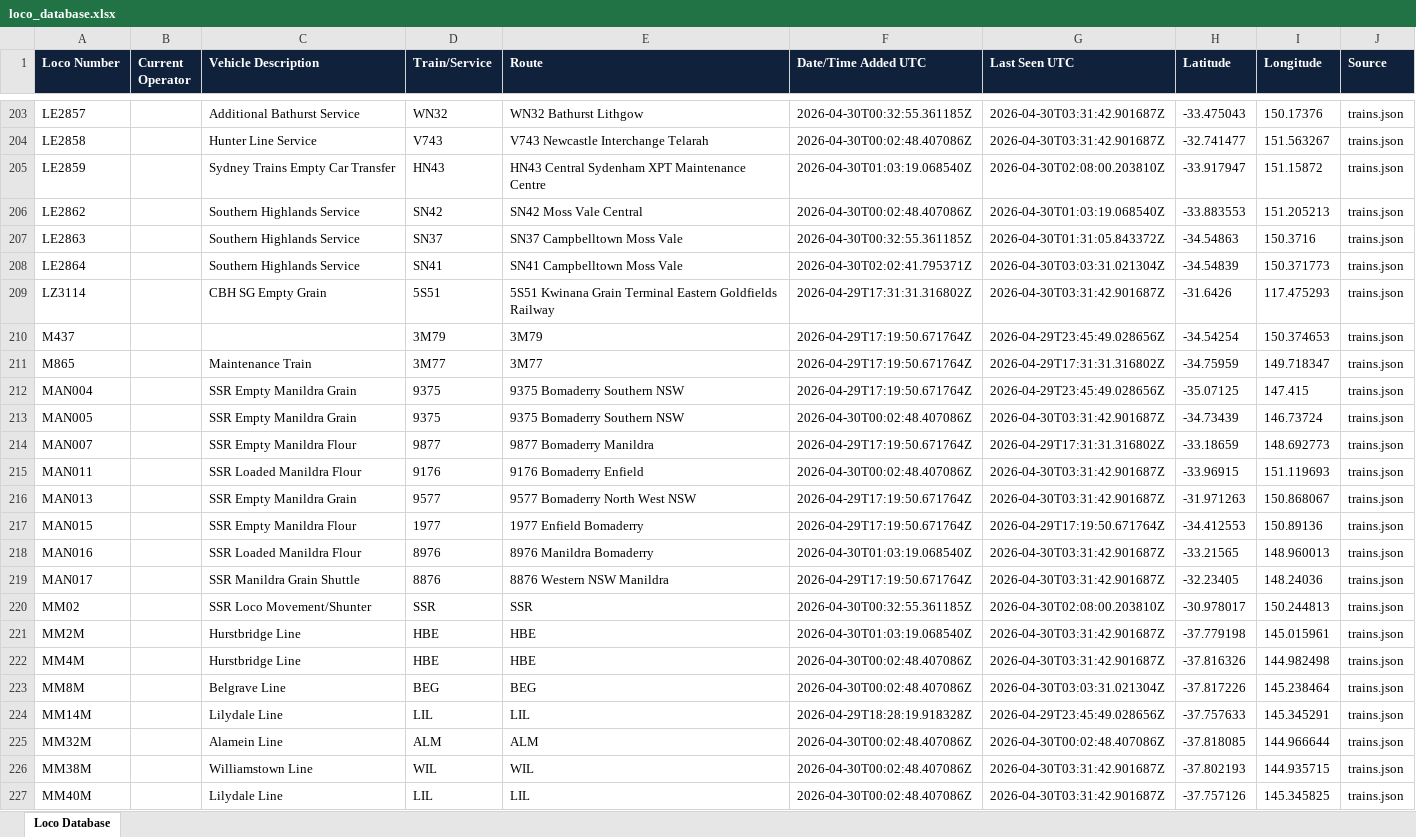
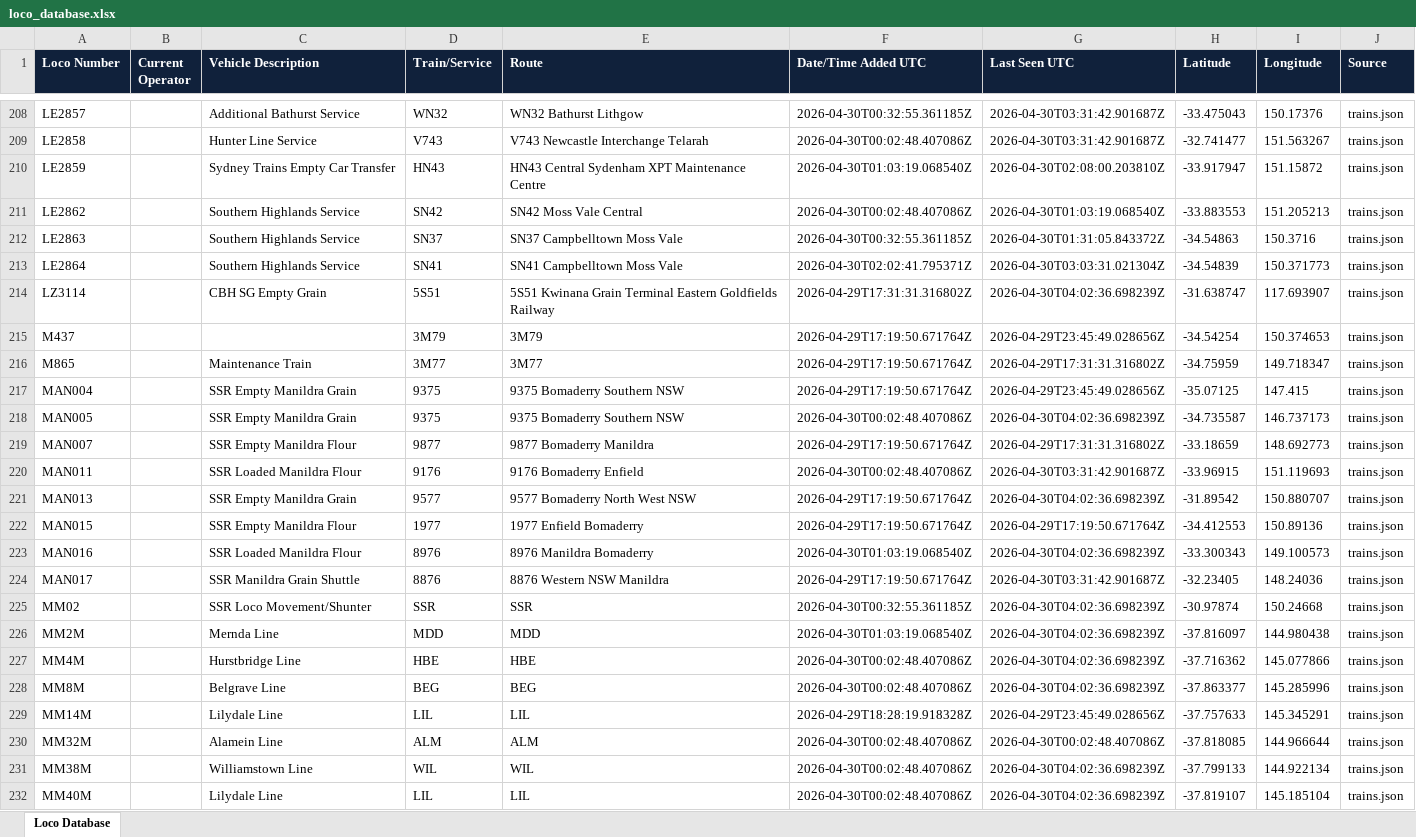
Before and after one commit to grahame21/railops-backend, an Excel workbook: static/downloads/loco_database.xlsx, sheet Loco Database, drawn as a sheet; only a part is shown, gaps mark what is left out; values as stored, in another font and other column widths than the file's, no borders; addresses are those after the commit; the diff covers the shown part only; the diff names each change by its address in the sheet, - before the commit and + after, or states it on an @@ line.

Commit message:
Update RailOps database files - 2026-04-30 04:02:37 UTC

```diff
--- a/static/downloads/loco_database.xlsx (sheet Loco Database)
+++ b/static/downloads/loco_database.xlsx (sheet Loco Database)
-G214 (Last Seen UTC): 2026-04-30T03:31:42.901687Z
+G214 (Last Seen UTC): 2026-04-30T04:02:36.698239Z
-H214 (Latitude): -31.6426
+H214 (Latitude): -31.638747
-I214 (Longitude): 117.475293
+I214 (Longitude): 117.693907
-G218 (Last Seen UTC): 2026-04-30T03:31:42.901687Z
+G218 (Last Seen UTC): 2026-04-30T04:02:36.698239Z
-H218 (Latitude): -34.73439
+H218 (Latitude): -34.735587
-I218 (Longitude): 146.73724
+I218 (Longitude): 146.737173
-G221 (Last Seen UTC): 2026-04-30T03:31:42.901687Z
+G221 (Last Seen UTC): 2026-04-30T04:02:36.698239Z
-H221 (Latitude): -31.971263
+H221 (Latitude): -31.89542
-I221 (Longitude): 150.868067
+I221 (Longitude): 150.880707
-G223 (Last Seen UTC): 2026-04-30T03:31:42.901687Z
+G223 (Last Seen UTC): 2026-04-30T04:02:36.698239Z
-H223 (Latitude): -33.21565
+H223 (Latitude): -33.300343
-I223 (Longitude): 148.960013
+I223 (Longitude): 149.100573
-G225 (Last Seen UTC): 2026-04-30T02:08:00.203810Z
+G225 (Last Seen UTC): 2026-04-30T04:02:36.698239Z
-H225 (Latitude): -30.978017
+H225 (Latitude): -30.97874
-I225 (Longitude): 150.244813
+I225 (Longitude): 150.24668
-C226 (Vehicle Description): Hurstbridge Line
+C226 (Vehicle Description): Mernda Line
-D226 (Train/Service): HBE
+D226 (Train/Service): MDD
-E226 (Route): HBE
+E226 (Route): MDD
-G226:G227 (Last Seen UTC): 2026-04-30T03:31:42.901687Z
+G226:G227 (Last Seen UTC): 2026-04-30T04:02:36.698239Z
-H226 (Latitude): -37.779198
+H226 (Latitude): -37.816097
-I226 (Longitude): 145.015961
+I226 (Longitude): 144.980438
-H227 (Latitude): -37.816326
+H227 (Latitude): -37.716362
-I227 (Longitude): 144.982498
+I227 (Longitude): 145.077866
-G228 (Last Seen UTC): 2026-04-30T03:03:31.021304Z
+G228 (Last Seen UTC): 2026-04-30T04:02:36.698239Z
-H228 (Latitude): -37.817226
+H228 (Latitude): -37.863377
-I228 (Longitude): 145.238464
+I228 (Longitude): 145.285996
-G231:G232 (Last Seen UTC): 2026-04-30T03:31:42.901687Z
+G231:G232 (Last Seen UTC): 2026-04-30T04:02:36.698239Z
-H231 (Latitude): -37.802193
+H231 (Latitude): -37.799133
-I231 (Longitude): 144.935715
+I231 (Longitude): 144.922134
-H232 (Latitude): -37.757126
+H232 (Latitude): -37.819107
-I232 (Longitude): 145.345825
+I232 (Longitude): 145.185104
```
Also changed, not shown: 24 added rows and 743 edited cells elsewhere in this sheet, static/downloads/loco_numbers_only.xlsx, 8 other files.
